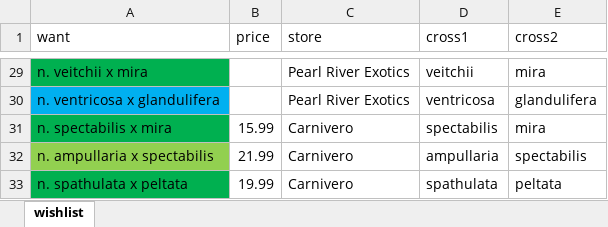
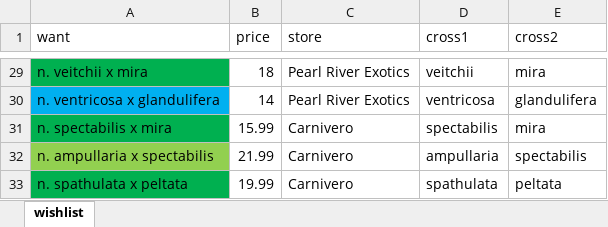
Before and after one commit to jsc034/Garden, an Excel workbook: database.xlsx, sheet wishlist, drawn as a sheet; only a part is shown, gaps mark what is left out; values as stored, in another font and other column widths than the file's, no borders; the diff covers the shown part only; the diff names each change by its address in the sheet, - before the commit and + after, or states it on an @@ line.

```diff
--- a/database.xlsx (sheet wishlist)
+++ b/database.xlsx (sheet wishlist)
-B29 (price): (empty)
+B29 (price): 18
-B30 (price): (empty)
+B30 (price): 14
```
Also changed, not shown: 29 edited cells elsewhere in this sheet, 1 other file.
